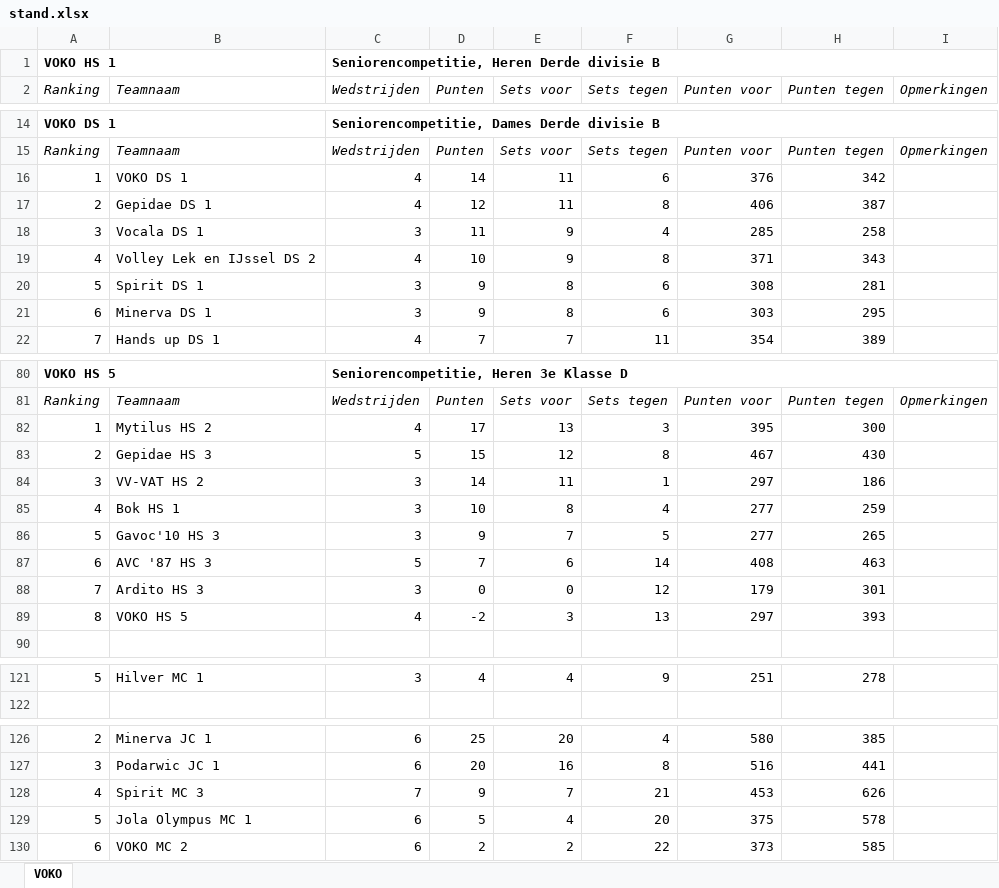
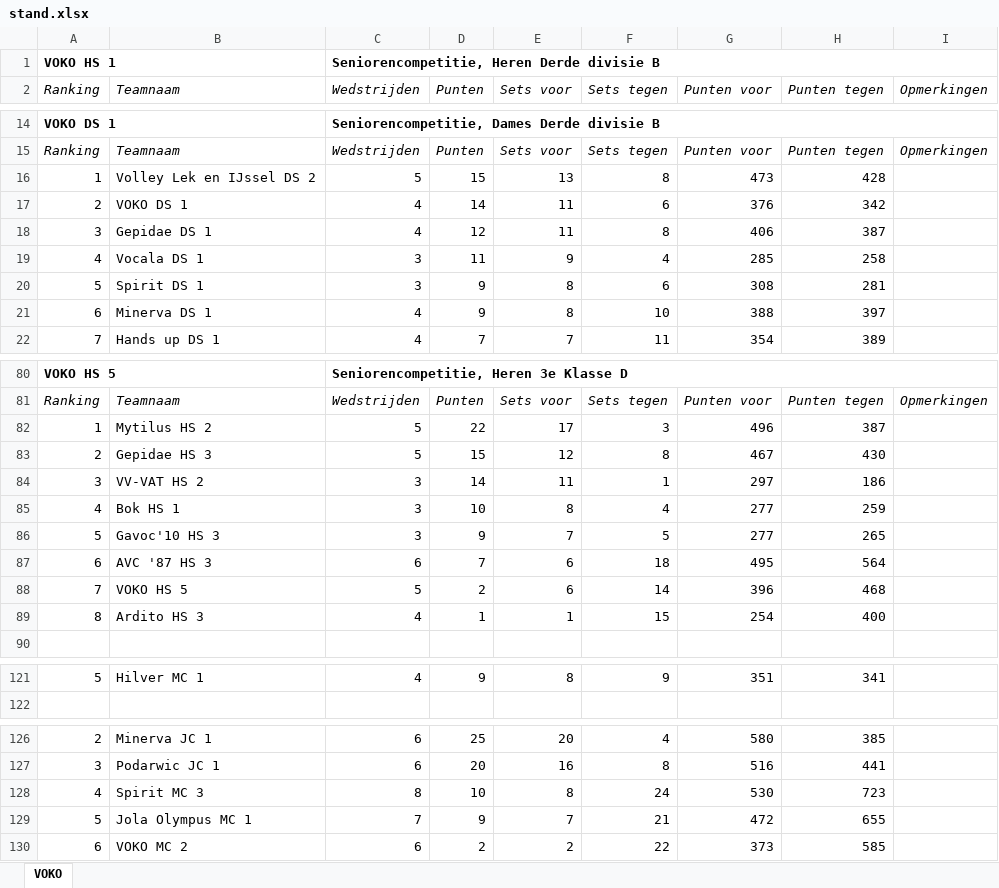
Before and after one commit to JoshuaGod/voko-yodeck-agenda, an Excel workbook: cache/stand.xlsx, sheet VOKO, drawn as a sheet; only a part is shown, gaps mark what is left out; values as stored, in another font and other column widths than the file's, no borders; removed rows and columns are numbered as before the commit, all else as after; the diff covers the shown part only; the diff names each change by its address in the sheet, - before the commit and + after, or states it on an @@ line.

```diff
--- a/cache/stand.xlsx (sheet VOKO)
+++ b/cache/stand.xlsx (sheet VOKO)
+row 16: 1 | Volley Lek en IJssel DS 2 | 5 | 15 | 13 | 8 | 473 | 428
-A17 (Ranking): 1
+A17 (Ranking): 2
-A18 (Ranking): 2
+A18 (Ranking): 3
-A19 (Ranking): 3
+A19 (Ranking): 4
-row 19: 4 | Volley Lek en IJssel DS 2 | 4 | 10 | 9 | 8 | 371 | 343
-C21 (Wedstrijden): 3
+C21 (Wedstrijden): 4
-F21 (Sets tegen): 6
+F21 (Sets tegen): 10
-G21 (Punten voor): 303
+G21 (Punten voor): 388
-H21 (Punten tegen): 295
+H21 (Punten tegen): 397
-C82 (Wedstrijden): 4
+C82 (Wedstrijden): 5
-D82 (Punten): 17
+D82 (Punten): 22
-E82 (Sets voor): 13
+E82 (Sets voor): 17
-G82 (Punten voor): 395
+G82 (Punten voor): 496
-H82 (Punten tegen): 300
+H82 (Punten tegen): 387
-C87 (Wedstrijden): 5
+C87 (Wedstrijden): 6
-F87 (Sets tegen): 14
+F87 (Sets tegen): 18
-G87 (Punten voor): 408
+G87 (Punten voor): 495
-H87 (Punten tegen): 463
+H87 (Punten tegen): 564
-row 88: 7 | Ardito HS 3 | 3 | 0 | 0 | 12 | 179 | 301
-row 89: 8 | VOKO HS 5 | 4 | -2 | 3 | 13 | 297 | 393
+row 88: 7 | VOKO HS 5 | 5 | 2 | 6 | 14 | 396 | 468
+row 89: 8 | Ardito HS 3 | 4 | 1 | 1 | 15 | 254 | 400
-C121 (Wedstrijden): 3
+C121 (Wedstrijden): 4
-D121 (Punten): 4
+D121 (Punten): 9
-E121 (Sets voor): 4
+E121 (Sets voor): 8
-G121 (Punten voor): 251
+G121 (Punten voor): 351
-H121 (Punten tegen): 278
+H121 (Punten tegen): 341
+row 128: 4 | Spirit MC 3 | 8 | 10 | 8 | 24 | 530 | 723
-A129 (Ranking): 4
+A129 (Ranking): 5
-B129 (Teamnaam): Spirit MC 3
+B129 (Teamnaam): Jola Olympus MC 1
-G129 (Punten voor): 453
+G129 (Punten voor): 472
-H129 (Punten tegen): 626
+H129 (Punten tegen): 655
-row 129: 5 | Jola Olympus MC 1 | 6 | 5 | 4 | 20 | 375 | 578
```
Also changed, not shown: 13 added rows, 13 removed rows and 30 edited cells elsewhere in this sheet, 6 other files.
